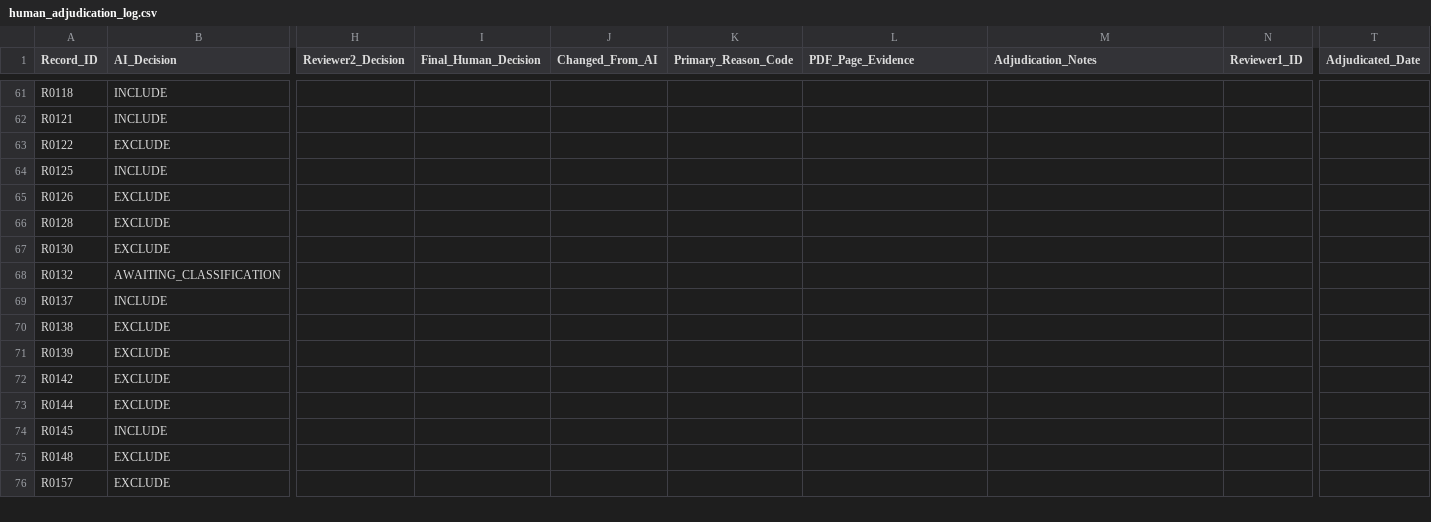
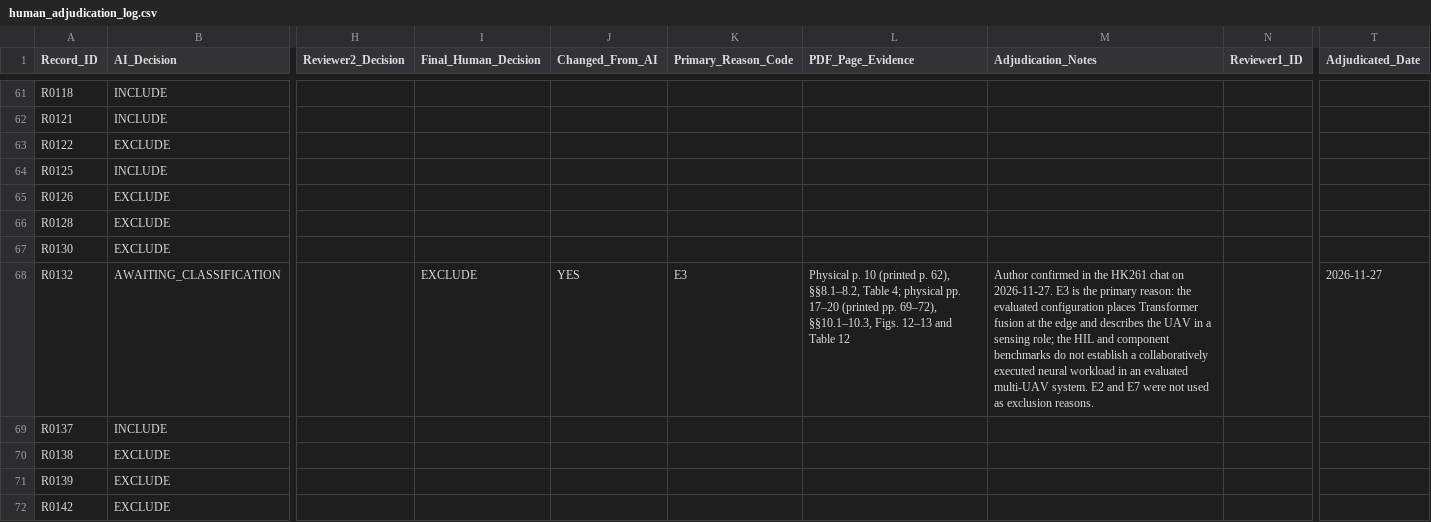
Before and after one commit to joker-momo/PhD-Research-Proposal---Nguyen-Minh-Hieu--2026-, a CSV file: Slide PPNCKH/Bai_tap_ve_nha/systematic_review_prisma/manuscript/sn_computer_science/human_adjudication_log.csv, drawn as a sheet; only a part is shown, gaps mark what is left out; the shorter side is filled out with more unchanged rows; the diff names each change by its address in the sheet, - before the commit and + after, or states it on an @@ line.

Commit message:
Record HK261 R0132 exclusion and rebuild comparison PDF

```diff
--- a/Slide PPNCKH/Bai_tap_ve_nha/systematic_review_prisma/manuscript/sn_computer_science/human_adjudication_log.csv
+++ b/Slide PPNCKH/Bai_tap_ve_nha/systematic_review_prisma/manuscript/sn_computer_science/human_adjudication_log.csv
-I68 (Final_Human_Decision): (empty)
+I68 (Final_Human_Decision): EXCLUDE
-J68 (Changed_From_AI): (empty)
+J68 (Changed_From_AI): YES
-K68 (Primary_Reason_Code): (empty)
+K68 (Primary_Reason_Code): E3
-L68 (PDF_Page_Evidence): (empty)
+L68 (PDF_Page_Evidence): Physical p. 10 (printed p. 62), §§8.1–8.2, Table 4; physical pp. 17–20 (printed pp. 69–72), §§10.1–10.3, Figs. 12–13 and Table 12
-M68 (Adjudication_Notes): (empty)
+M68 (Adjudication_Notes): Author confirmed in the HK261 chat on 2026-11-27. E3 is the primary reason: the evaluated configuration places Transformer fusion at the edge and describes the UAV in a sensing role; the HIL and component benchmarks do not establish a collaboratively executed neural workload in an evaluated multi-UAV system. E2 and E7 were not used as exclusion reasons.
-T68 (Adjudicated_Date): (empty)
+T68 (Adjudicated_Date): 2026-11-27
```
Also changed, not shown: Slide PPNCKH/Bai_tap_ve_nha/systematic_review_prisma/manuscript/sn_computer_science/minh_chung_hinh_bang/sources/manuscript/sn_computer_science/human_adjudication_log.csv, 23 other files.
